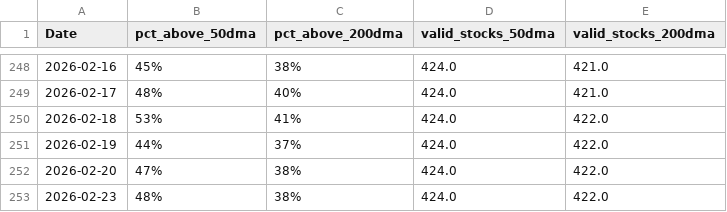
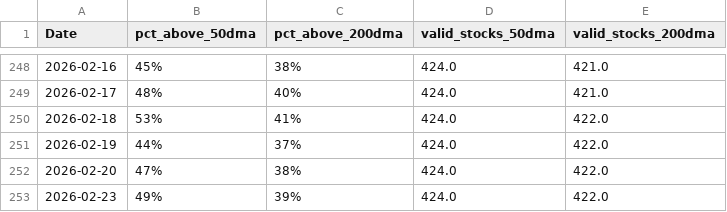
Before and after one commit to CS26-ST/Nifty-dma-breadth, a CSV file: output/nifty500_dma_breadth.csv, drawn as a sheet; only a part is shown, gaps mark what is left out.

```diff
--- a/output/nifty500_dma_breadth.csv
+++ b/output/nifty500_dma_breadth.csv
@@ -252,2 +252,2 @@ Date,pct_above_50dma,pct_above_200dma,valid_stocks_50dma,valid_stocks_200dma
 2026-02-20,47%,38%,424.0,422.0
-2026-02-23,48%,38%,424.0,422.0
+2026-02-23,49%,39%,424.0,422.0
```
Also changed, not shown: 2 other files.
